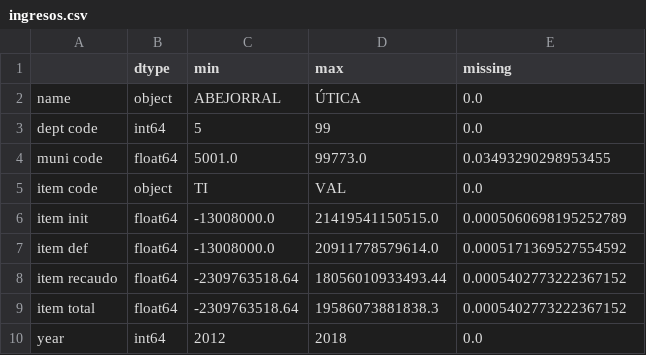
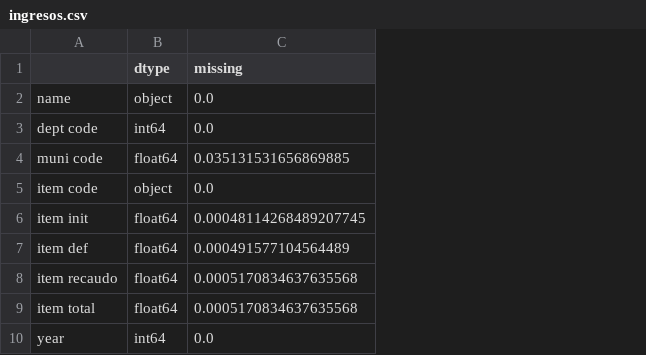
Before and after one commit to ofiscal/cities, a CSV file: Code/integ_tests/raw/ingresos.csv, drawn as a sheet; removed rows and columns are numbered as before the commit, all else as after; the diff names each change by its address in the sheet, - before the commit and + after, or states it on an @@ line.

```diff
--- a/Code/integ_tests/raw/ingresos.csv
+++ b/Code/integ_tests/raw/ingresos.csv
-column C (min), rows 2-10: ABEJORRAL | 5 | 5001.0 | TI | -13008000.0 | -13008000.0 | -2309763518.64 | -2309763518.64 | 2012
-column D (max), rows 2-10: ÚTICA | 99 | 99773.0 | VAL | 21419541150515.0 | 20911778579614.0 | 18056010933493.44 | 19586073881838.3 | 2018
-C4 (missing): 0.03493290298953455
+C4 (missing): 0.035131531656869885
-C6 (missing): 0.0005060698195252789
+C6 (missing): 0.00048114268489207745
-C7 (missing): 0.0005171369527554592
+C7 (missing): 0.000491577104564489
-C8:C9 (missing): 0.0005402773222367152
+C8:C9 (missing): 0.0005170834637635568
```
Also changed, not shown: Code/integ_tests/raw/funcionamiento.csv, Code/integ_tests/raw/inversion.csv, 5 other files.
